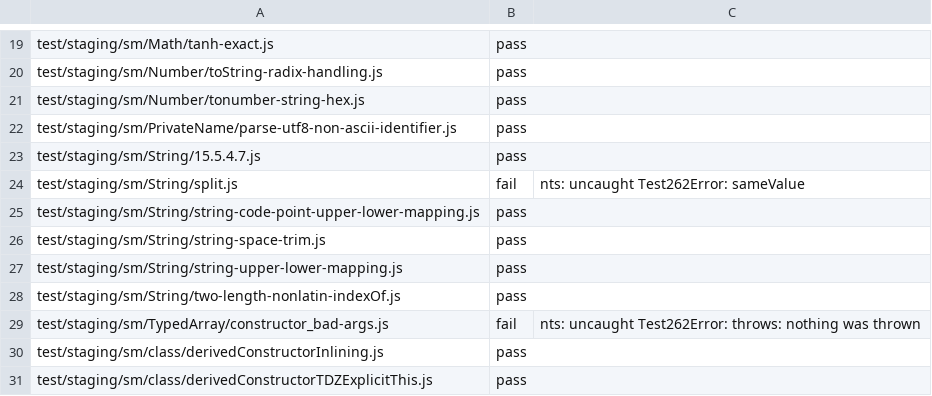
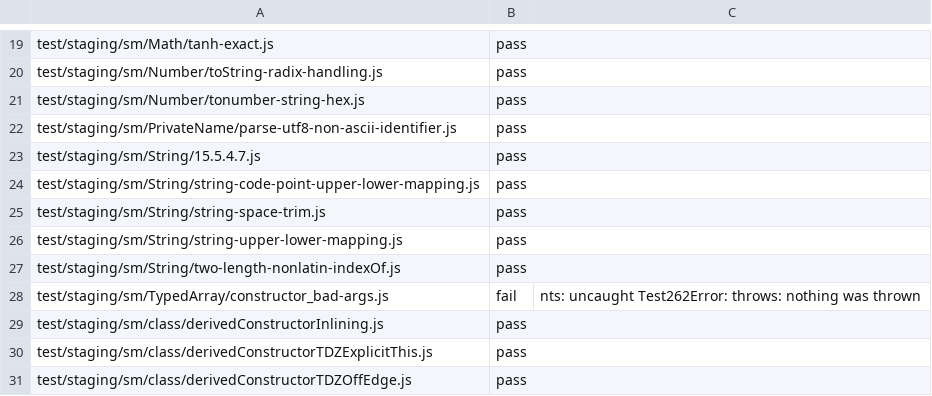
Before and after one commit to AkisArou/nts, a TSV file: results/test262/llvm/staging.tsv, drawn as a sheet; only a part is shown, gaps mark what is left out; the shorter side is filled out with more unchanged rows; the diff names each change by its address in the sheet, - before the commit and + after, or states it on an @@ line.

```diff
--- a/results/test262/llvm/staging.tsv
+++ b/results/test262/llvm/staging.tsv
-row 24: test/staging/sm/String/split.js | fail | nts: uncaught Test262Error: sameValue
```
